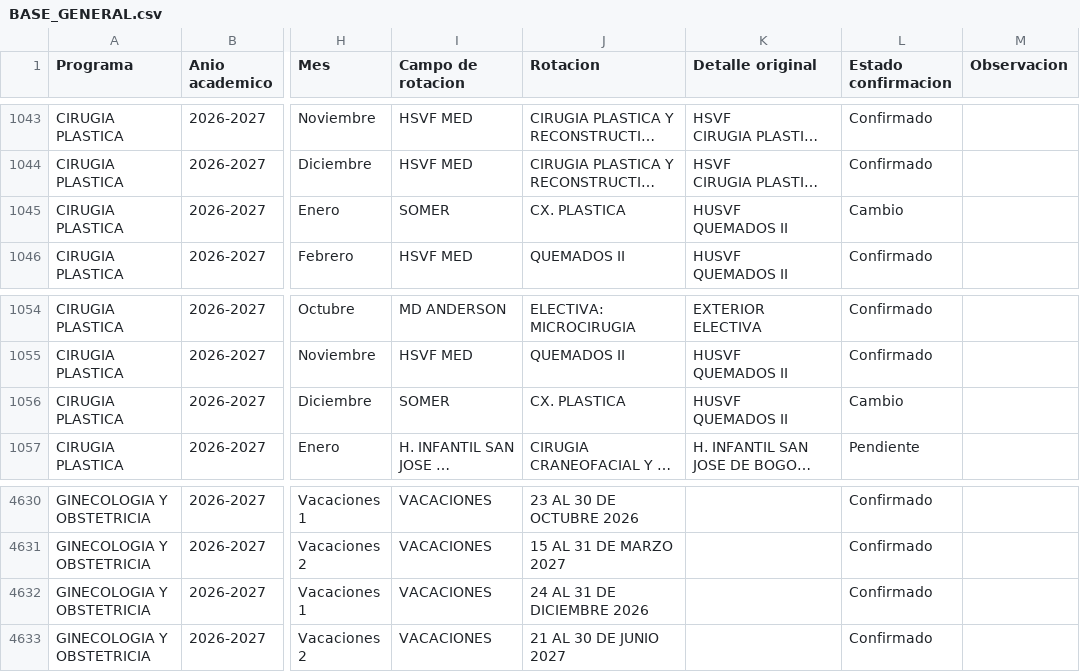
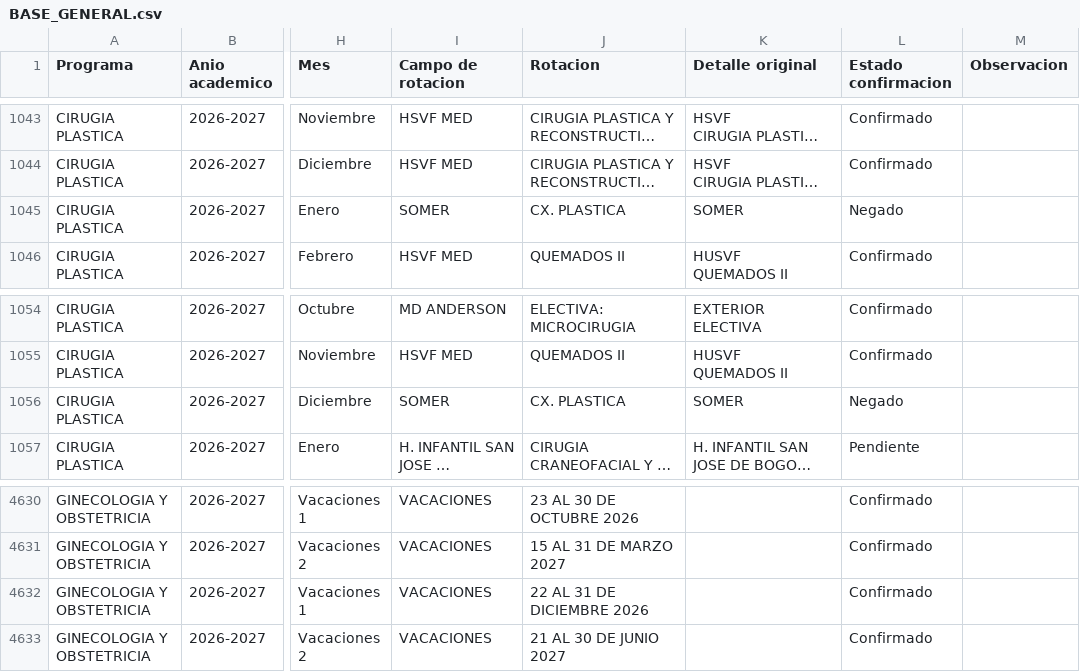
Before and after one commit to posgradosces/posgrados-ces, a CSV file: datos/BASE_GENERAL.csv, drawn as a sheet; only a part is shown, gaps mark what is left out; long unchanged cells end in …; ↵ is a line break in a cell; the diff names each change by its address in the sheet, - before the commit and + after, or states it on an @@ line.

Commit message:
Actualización desde Google Sheets — 2026-10-30 13:22:12

```diff
--- a/datos/BASE_GENERAL.csv
+++ b/datos/BASE_GENERAL.csv
-K1045 (Detalle original): HUSVF ↵ QUEMADOS II
+K1045 (Detalle original): SOMER
-L1045 (Estado confirmacion): Cambio
+L1045 (Estado confirmacion): Negado
-K1056 (Detalle original): HUSVF ↵ QUEMADOS II
+K1056 (Detalle original): SOMER
-L1056 (Estado confirmacion): Cambio
+L1056 (Estado confirmacion): Negado
-J4632 (Rotacion): 24 AL 31 DE DICIEMBRE 2026
+J4632 (Rotacion): 22 AL 31 DE DICIEMBRE 2026
```
